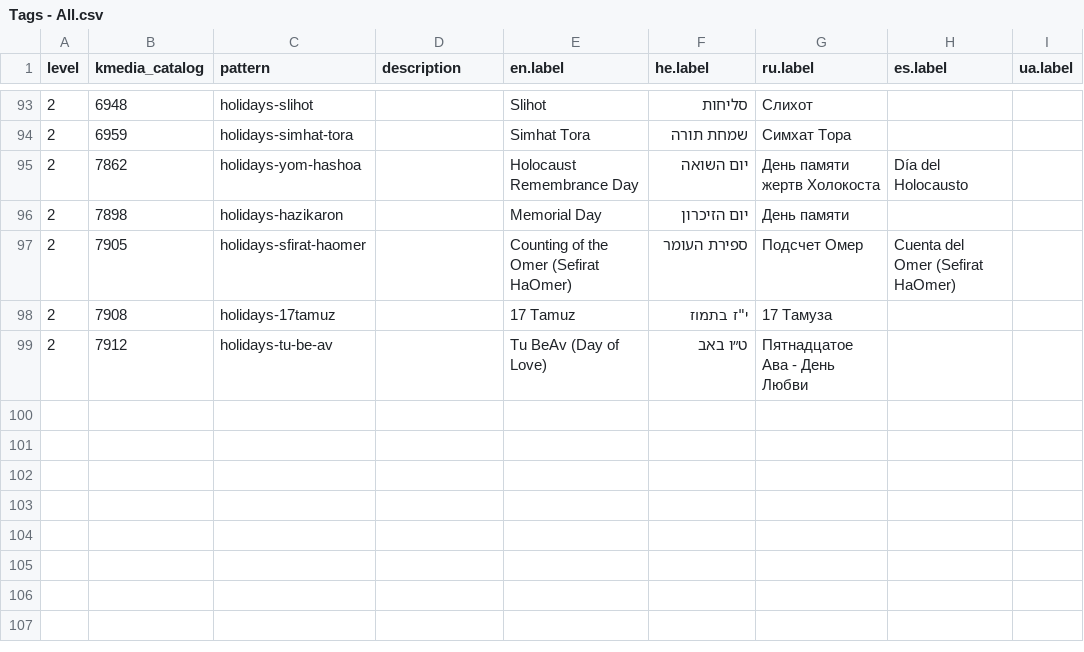
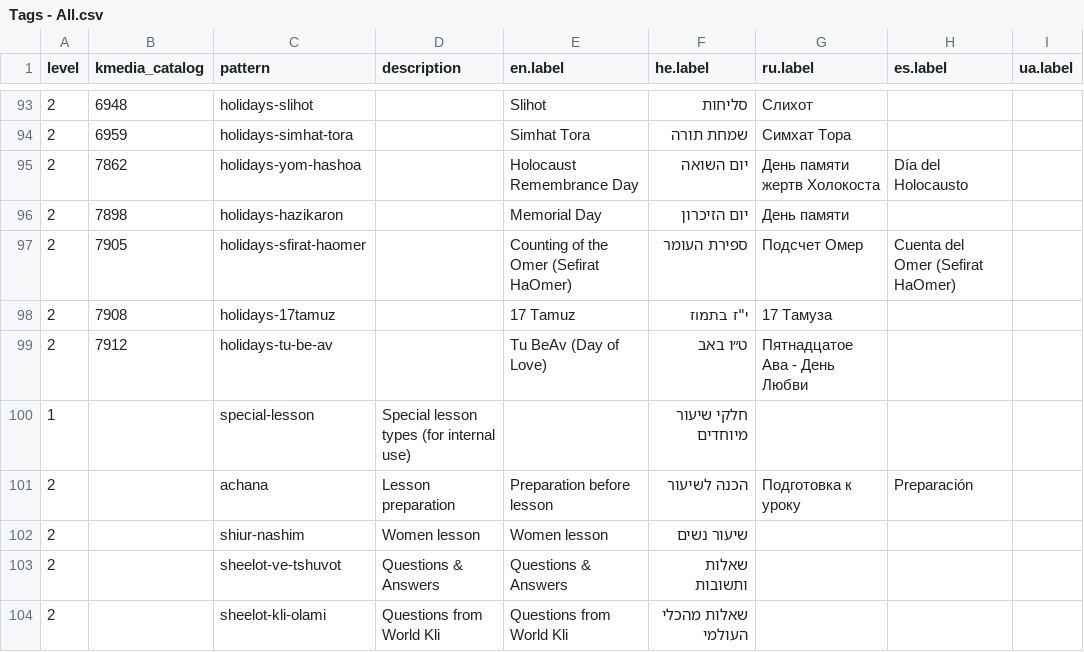
Before and after one commit to Bnei-Baruch/mdb, a CSV file: importer/tags/data/Tags - All.csv, drawn as a sheet; only a part is shown, gaps mark what is left out; the diff names each change by its address in the sheet, - before the commit and + after, or states it on an @@ line.

Commit message:
Tags - Fix for not saving pattern + csv changes

```diff
--- a/importer/tags/data/Tags - All.csv
+++ b/importer/tags/data/Tags - All.csv
+row 100: 1 |  | special-lesson | Special lesson types (for internal use) |  | חלקי שיעור מיוחדים
+row 101: 2 |  | achana | Lesson preparation | Preparation before lesson | הכנה לשיעור | Подготовка к уроку | Preparación
+row 102: 2 |  | shiur-nashim | Women lesson | Women lesson | שיעור נשים
+row 103: 2 |  | sheelot-ve-tshuvot | Questions & Answers | Questions & Answers | שאלות ותשובות
+row 104: 2 |  | sheelot-kli-olami | Questions from World Kli | Questions from World Kli | שאלות מהכלי העולמי
```
Also changed, not shown: 1 other file.
